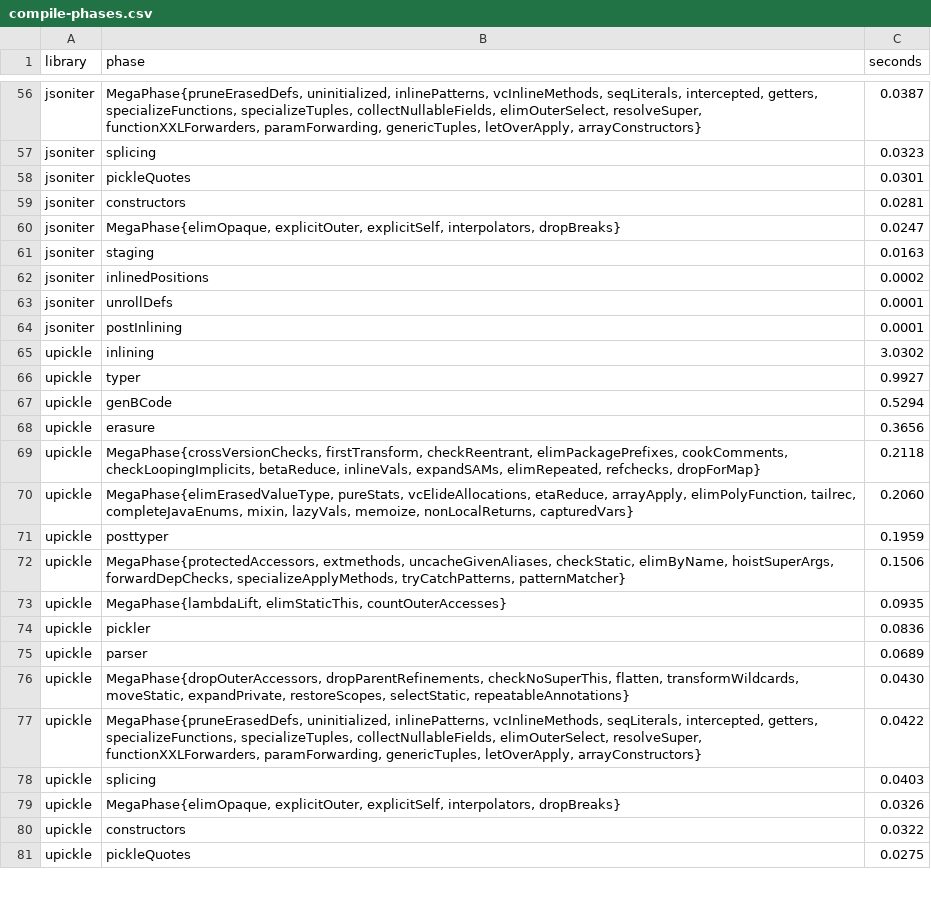
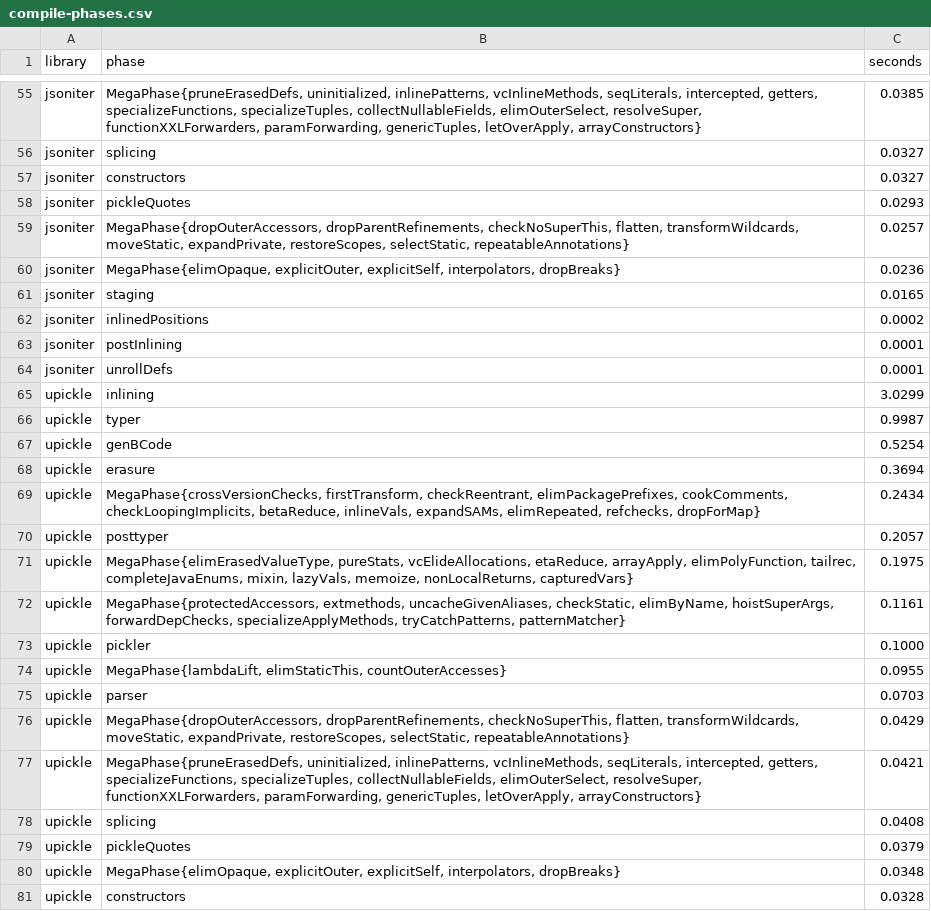
Before and after one commit to halotukozak-com/mcodec, a CSV file: benchmark/results/compile-phases.csv, drawn as a sheet; only a part is shown, gaps mark what is left out; removed rows and columns are numbered as before the commit, all else as after; the diff covers the shown part only; the diff names each change by its address in the sheet, - before the commit and + after, or states it on an @@ line.

```diff
--- a/benchmark/results/compile-phases.csv
+++ b/benchmark/results/compile-phases.csv
-C55 (seconds): 0.0387
+C55 (seconds): 0.0385
-C56 (seconds): 0.0323
+C56 (seconds): 0.0327
+row 57: jsoniter | constructors | 0.0327
-C58 (seconds): 0.0301
+C58 (seconds): 0.0293
-B59 (phase): constructors
+B59 (phase): MegaPhase{dropOuterAccessors, dropParentRefinements, checkNoSuperThis, flatten, transformWildcards, moveStatic, expandPrivate, restoreScopes, selectStatic, repeatableAnnotations}
-C59 (seconds): 0.0281
+C59 (seconds): 0.0257
-C60 (seconds): 0.0247
+C60 (seconds): 0.0236
-C61 (seconds): 0.0163
+C61 (seconds): 0.0165
@@ row 64 moved to row 63: jsoniter @@
-C65 (seconds): 3.0302
+C65 (seconds): 3.0299
-C66 (seconds): 0.9927
+C66 (seconds): 0.9987
-C67 (seconds): 0.5294
+C67 (seconds): 0.5254
-C68 (seconds): 0.3656
+C68 (seconds): 0.3694
-C69 (seconds): 0.2118
+C69 (seconds): 0.2434
-row 70: upickle | MegaPhase{elimErasedValueType, pureStats, vcElideAllocations, etaReduce, arrayApply, elimPolyFunction, tailrec, completeJavaEnums, mixin, lazyVals, memoize, nonLocalReturns, capturedVars} | 0.2060
-C70 (seconds): 0.1959
+C70 (seconds): 0.2057
+row 71: upickle | MegaPhase{elimErasedValueType, pureStats, vcElideAllocations, etaReduce, arrayApply, elimPolyFunction, tailrec, completeJavaEnums, mixin, lazyVals, memoize, nonLocalReturns, capturedVars} | 0.1975
-C72 (seconds): 0.1506
+C72 (seconds): 0.1161
-row 73: upickle | MegaPhase{lambdaLift, elimStaticThis, countOuterAccesses} | 0.0935
-C73 (seconds): 0.0836
+C73 (seconds): 0.1000
+row 74: upickle | MegaPhase{lambdaLift, elimStaticThis, countOuterAccesses} | 0.0955
-C75 (seconds): 0.0689
+C75 (seconds): 0.0703
-C76 (seconds): 0.0430
+C76 (seconds): 0.0429
-C77 (seconds): 0.0422
+C77 (seconds): 0.0421
-C78 (seconds): 0.0403
+C78 (seconds): 0.0408
+row 79: upickle | pickleQuotes | 0.0379
-C80 (seconds): 0.0326
+C80 (seconds): 0.0348
-C81 (seconds): 0.0322
+C81 (seconds): 0.0328
-row 81: upickle | pickleQuotes | 0.0275
```
Also changed, not shown: 9 added rows, 10 removed rows, 2 moved rows and 93 edited cells elsewhere in this file, benchmark/results/compile.csv, benchmark/results/serde.csv, 8 other files.
